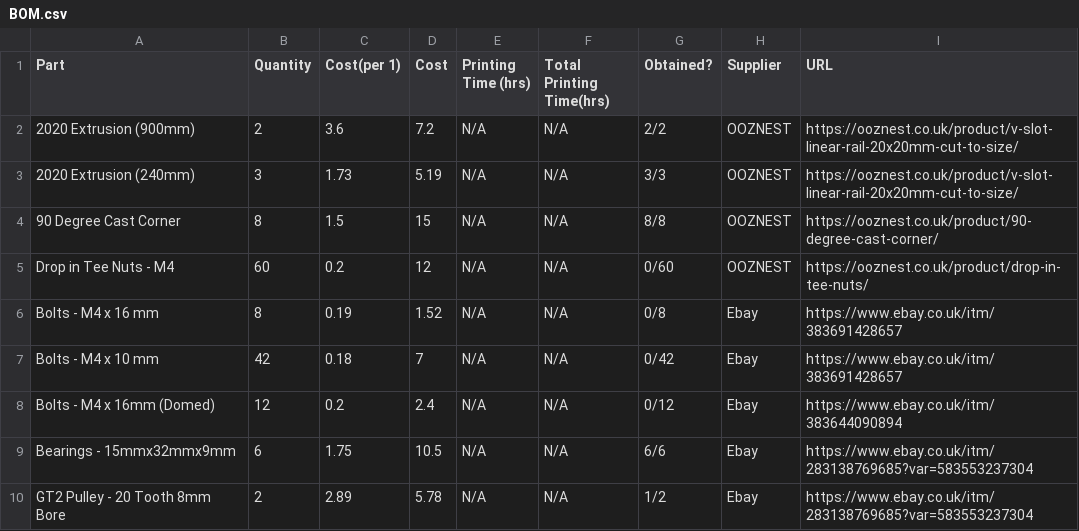
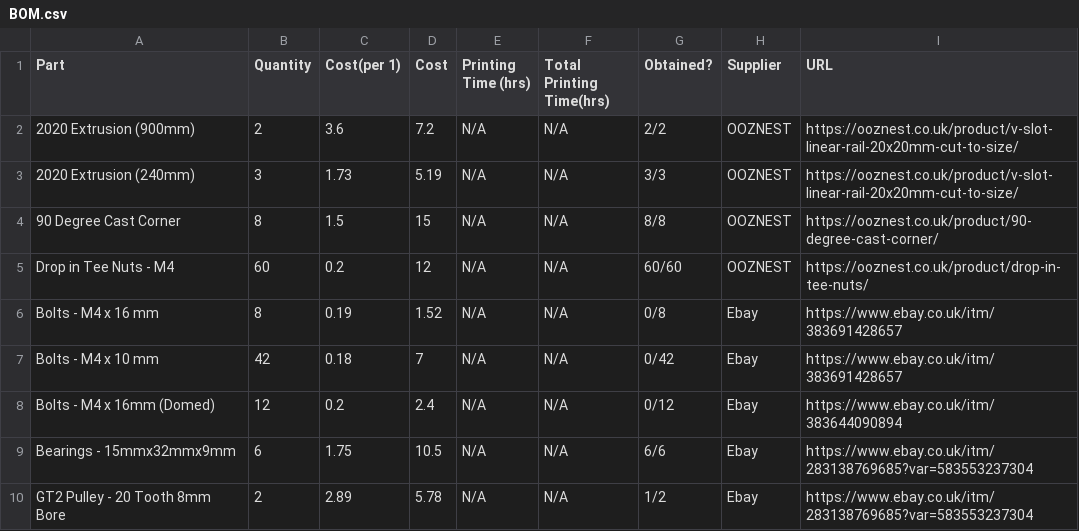
Before and after one commit to LukeDWaller99/MEng-a-boys, a CSV file: BOMs/Conveyor/BOM.csv, drawn as a sheet; only a part is shown.

Commit message:
Update BOM.csv

```diff
--- a/BOMs/Conveyor/BOM.csv
+++ b/BOMs/Conveyor/BOM.csv
@@ -4,3 +4,3 @@ Part,Quantity,Cost(per 1),Cost,Printing Time (hrs),Total Printing Time(hrs),Obta
 90 Degree Cast Corner,8,1.5,15,N/A,N/A,8/8,OOZNEST,https://ooznest.co.uk/product/90-degree-cast-corner/
-Drop in Tee Nuts - M4,60,0.2,12,N/A,N/A,0/60,OOZNEST,https://ooznest.co.uk/product/drop-in-tee-nuts/
+Drop in Tee Nuts - M4,60,0.2,12,N/A,N/A,60/60,OOZNEST,https://ooznest.co.uk/product/drop-in-tee-nuts/
 Bolts - M4 x 16 mm,8,0.19,1.52,N/A,N/A,0/8,Ebay,https://www.ebay.co.uk/itm/383691428657
```
